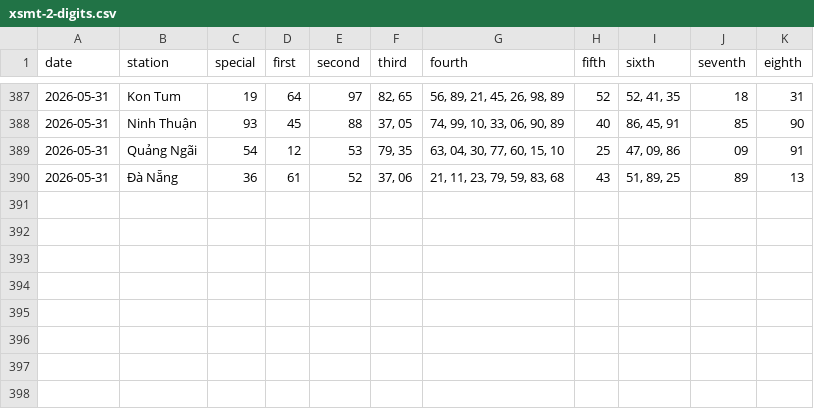
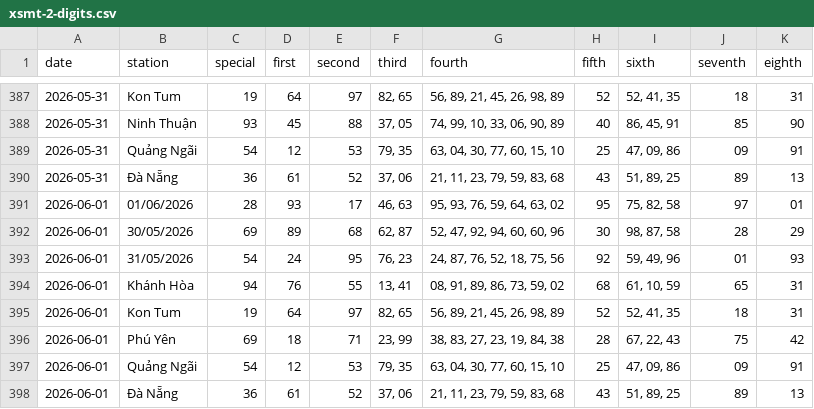
Before and after one commit to tuanseo5t-alt/xsmn-xsmt, a CSV file: data/xsmt/xsmt-2-digits.csv, drawn as a sheet; only a part is shown, gaps mark what is left out.

```diff
--- a/data/xsmt/xsmt-2-digits.csv
+++ b/data/xsmt/xsmt-2-digits.csv
@@ -390 +390,9 @@ date,station,special,first,second,third,fourth,fifth,sixth,seventh,eighth
 2026-05-31,Đà Nẵng,36,61,52,"37, 06","21, 11, 23, 79, 59, 83, 68",43,"51, 89, 25",89,13
+2026-06-01,01/06/2026,28,93,17,"46, 63","95, 93, 76, 59, 64, 63, 02",95,"75, 82, 58",97,01
+2026-06-01,30/05/2026,69,89,68,"62, 87","52, 47, 92, 94, 60, 60, 96",30,"98, 87, 58",28,29
+2026-06-01,31/05/2026,54,24,95,"76, 23","24, 87, 76, 52, 18, 75, 56",92,"59, 49, 96",01,93
+2026-06-01,Khánh Hòa,94,76,55,"13, 41","08, 91, 89, 86, 73, 59, 02",68,"61, 10, 59",65,31
+2026-06-01,Kon Tum,19,64,97,"82, 65","56, 89, 21, 45, 26, 98, 89",52,"52, 41, 35",18,31
+2026-06-01,Phú Yên,69,18,71,"23, 99","38, 83, 27, 23, 19, 84, 38",28,"67, 22, 43",75,42
+2026-06-01,Quảng Ngãi,54,12,53,"79, 35","63, 04, 30, 77, 60, 15, 10",25,"47, 09, 86",09,91
+2026-06-01,Đà Nẵng,36,61,52,"37, 06","21, 11, 23, 79, 59, 83, 68",43,"51, 89, 25",89,13
```
Also changed, not shown: data/xsmt/xsmt-sparse.csv, data/xsmt/xsmt.csv, 10 other files.
